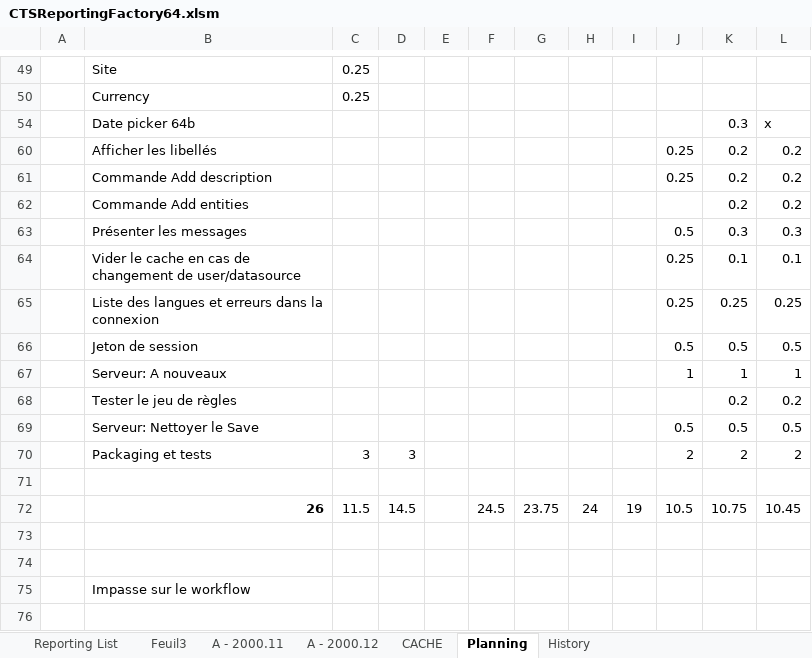
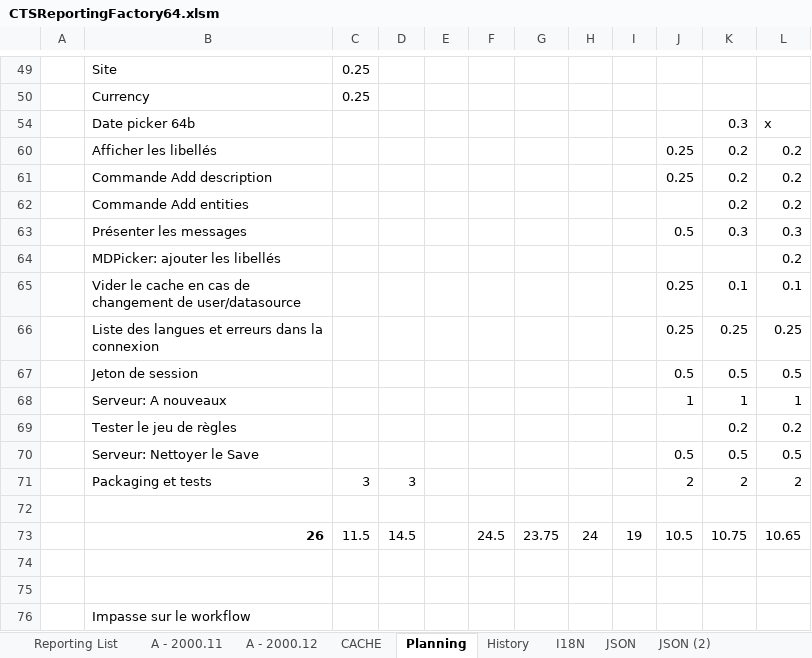
Before and after one commit to CTStation/CTSWeb, an Excel workbook: Client/CTSReportingFactory64.xlsm, sheet Planning, drawn as a sheet; only a part is shown, gaps mark what is left out; values as stored, in another font and other column widths than the file's, no borders; addresses are those after the commit; the diff names each change by its address in the sheet, - before the commit and + after, or states it on an @@ line.

```diff
--- a/Client/CTSReportingFactory64.xlsm (sheet Planning)
+++ b/Client/CTSReportingFactory64.xlsm (sheet Planning)
-sheet tab: Feuil3
@@ sheet tab unhidden: I18N @@
@@ sheet tab unhidden: JSON @@
@@ sheet tab unhidden: JSON (2) @@
+row 64:  | MDPicker: ajouter les libellés |  |  |  |  |  |  |  |  |  | 0.2
-L73: 10.45
+L73: 10.65
```
Also changed, not shown: sheet Reporting List, sheet A - 2000.12, sheet A - 2000.11, formulas that keep their value, hidden cells, charts or pictures.
